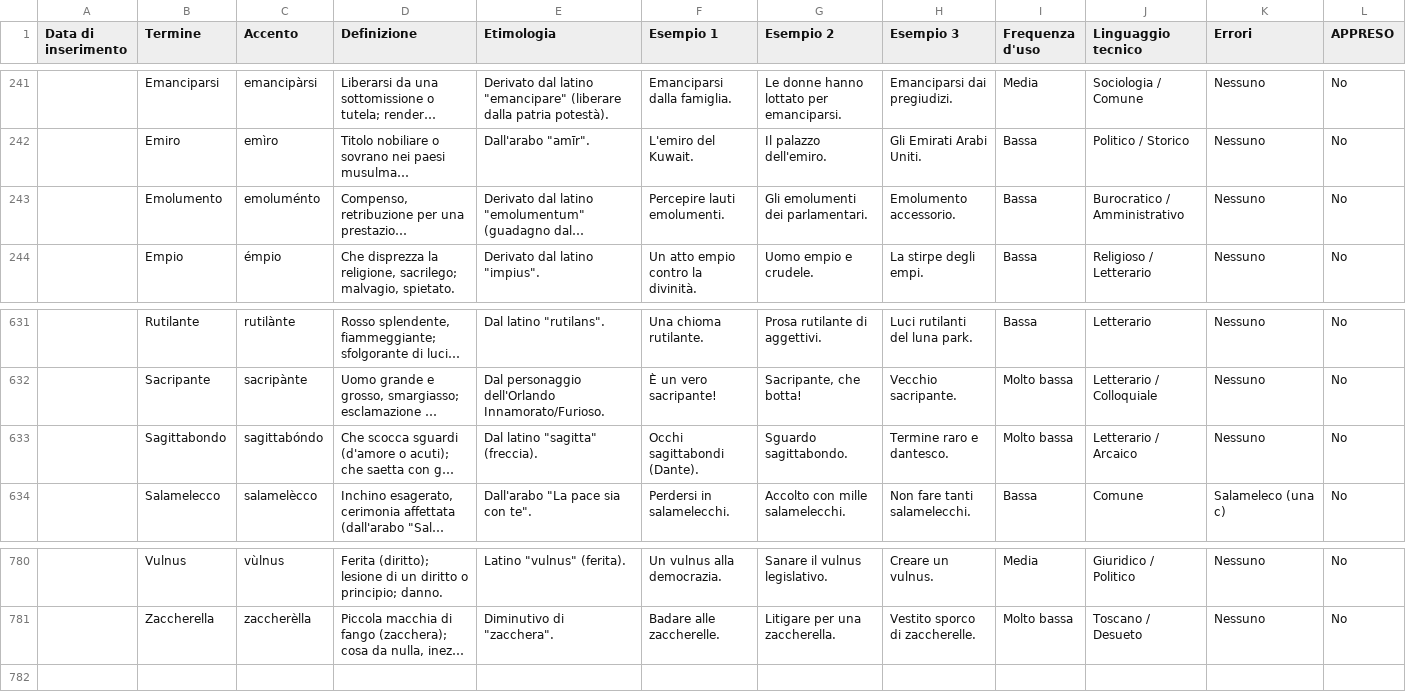
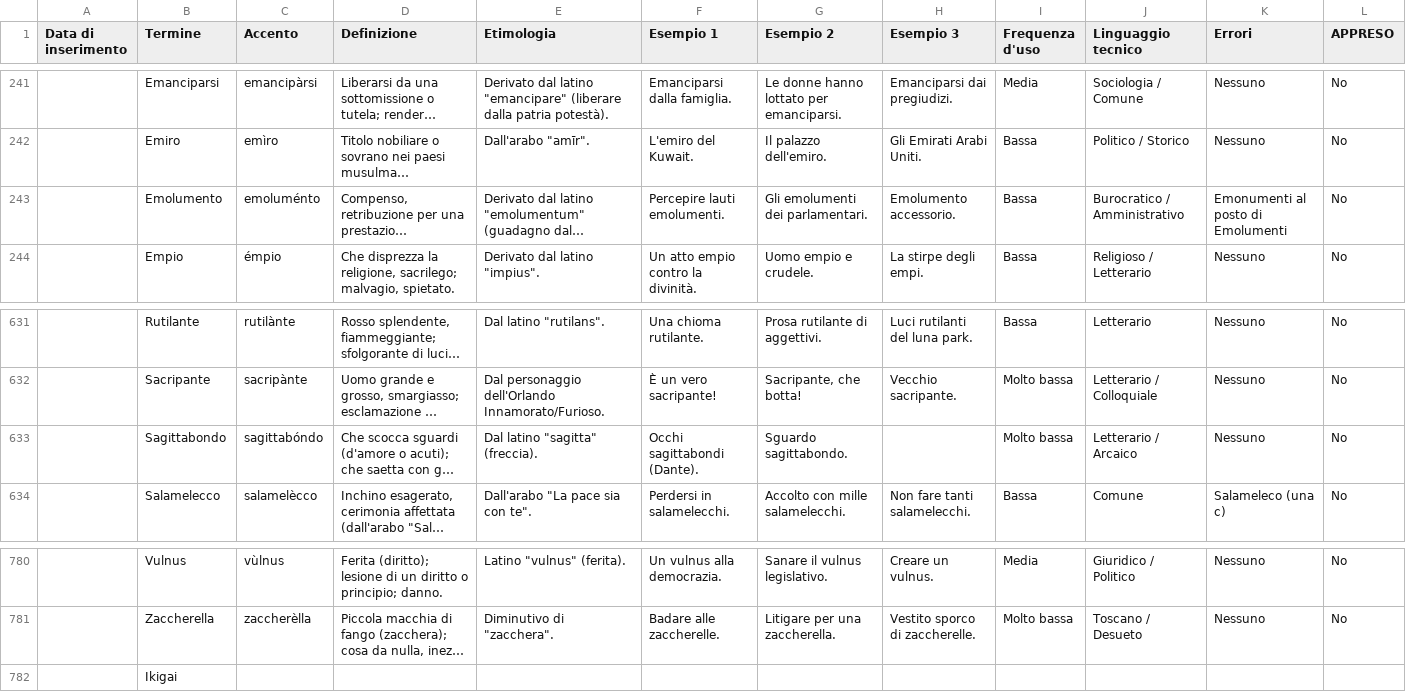
Before and after one commit to silviamusica/parole-da-imparare, a CSV file: lessico completo.csv, drawn as a sheet; only a part is shown, gaps mark what is left out; long unchanged cells end in …; the diff names each change by its address in the sheet, - before the commit and + after, or states it on an @@ line.

```diff
--- a/lessico completo.csv
+++ b/lessico completo.csv
-K243 (Errori): Nessuno
+K243 (Errori): Emonumenti al posto di Emolumenti
-H633 (Esempio 3): Termine raro e dantesco.
+H633 (Esempio 3): (empty)
+row 782:  | Ikigai
```
Also changed, not shown: 2 other files.
